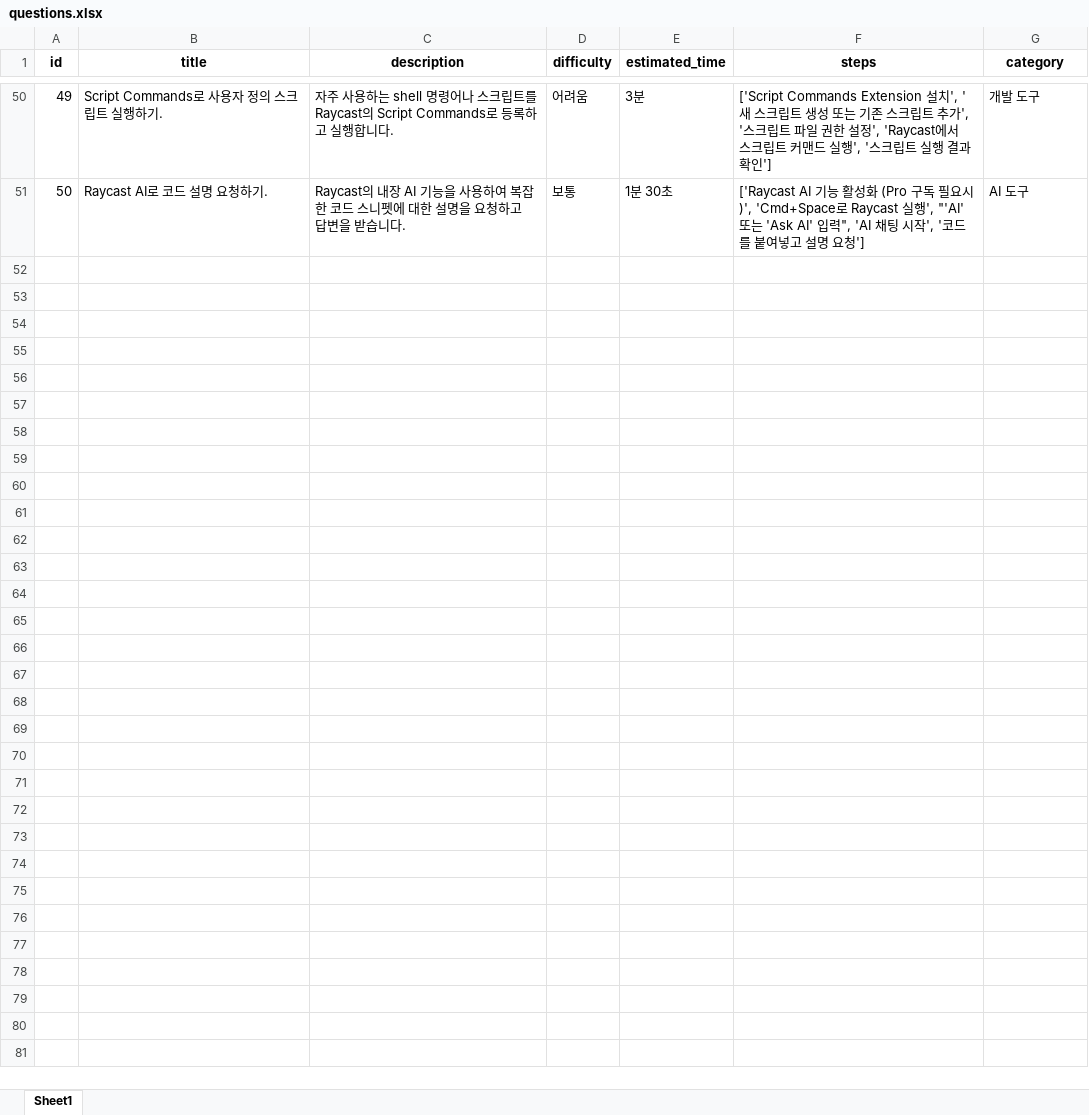
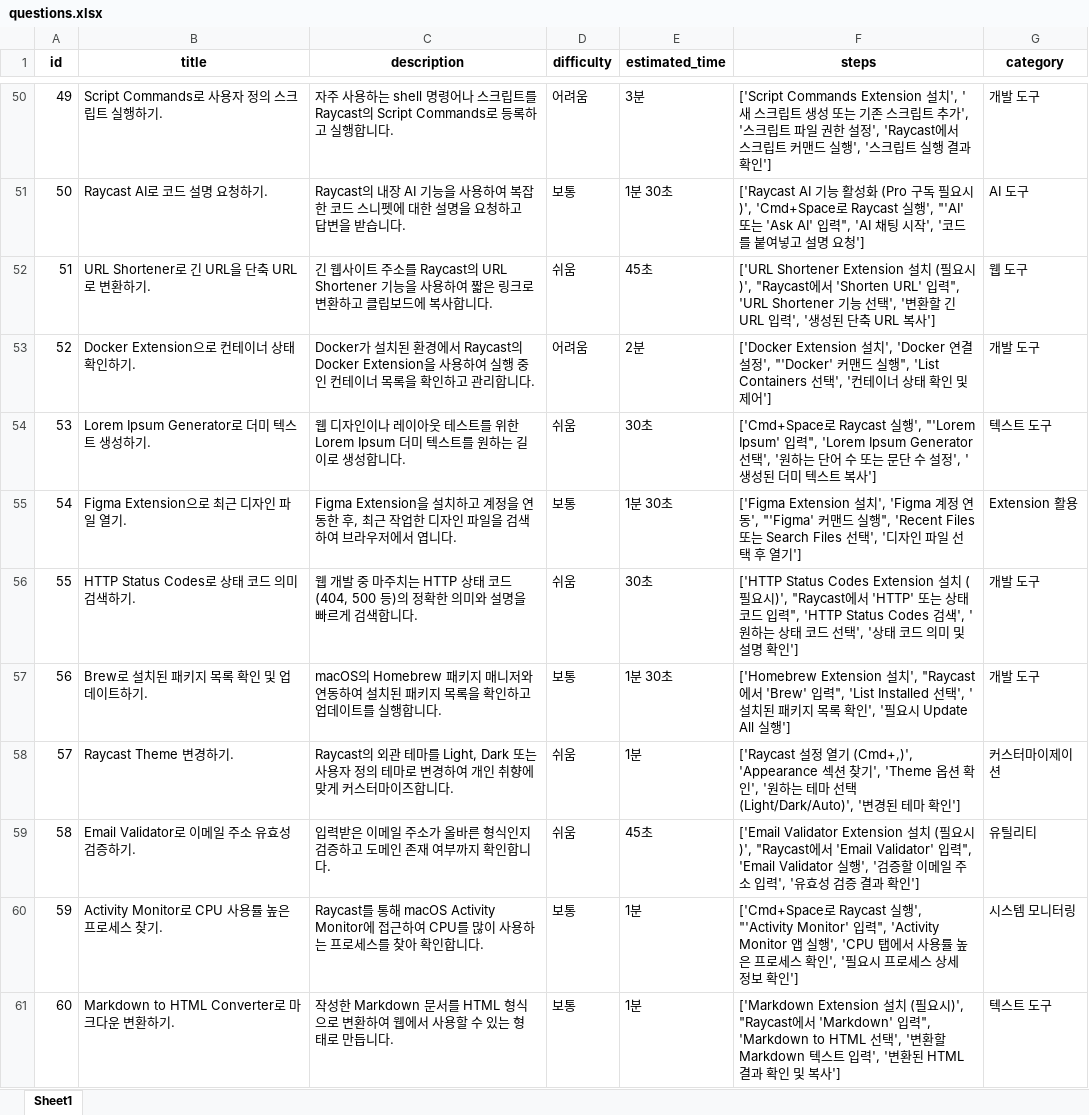
Before and after one commit to ben-spoonradio/raycast_scripts, an Excel workbook: questions.xlsx, sheet Sheet1, drawn as a sheet; only a part is shown, gaps mark what is left out; values as stored, in another font and other column widths than the file's, no borders; the diff covers the shown part only; the diff names each change by its address in the sheet, - before the commit and + after, or states it on an @@ line.

```diff
--- a/questions.xlsx (sheet Sheet1)
+++ b/questions.xlsx (sheet Sheet1)
+row 52: 51 | URL Shortener로 긴 URL을 단축 URL로 변환하기. | 긴 웹사이트 주소를 Raycast의 URL Shortener 기능을 사용하여 짧은 링크로 변환하고 클립보드에 복사합니다. | 쉬움 | 45초 | ['URL Shortener Extension 설치 (필요시)', "Raycast에서 'Shorten URL' 입력", 'URL Shortener 기능 선택', '변환할 긴 URL 입력', '생성된 단축 URL 복사'] | 웹 도구
+row 53: 52 | Docker Extension으로 컨테이너 상태 확인하기. | Docker가 설치된 환경에서 Raycast의 Docker Extension을 사용하여 실행 중인 컨테이너 목록을 확인하고 관리합니다. | 어려움 | 2분 | ['Docker Extension 설치', 'Docker 연결 설정', "'Docker' 커맨드 실행", 'List Containers 선택', '컨테이너 상태 확인 및 제어'] | 개발 도구
+row 54: 53 | Lorem Ipsum Generator로 더미 텍스트 생성하기. | 웹 디자인이나 레이아웃 테스트를 위한 Lorem Ipsum 더미 텍스트를 원하는 길이로 생성합니다. | 쉬움 | 30초 | ['Cmd+Space로 Raycast 실행', "'Lorem Ipsum' 입력", 'Lorem Ipsum Generator 선택', '원하는 단어 수 또는 문단 수 설정', '생성된 더미 텍스트 복사'] | 텍스트 도구
+row 55: 54 | Figma Extension으로 최근 디자인 파일 열기. | Figma Extension을 설치하고 계정을 연동한 후, 최근 작업한 디자인 파일을 검색하여 브라우저에서 엽니다. | 보통 | 1분 30초 | ['Figma Extension 설치', 'Figma 계정 연동', "'Figma' 커맨드 실행", 'Recent Files 또는 Search Files 선택', '디자인 파일 선택 후 열기'] | Extension 활용
+row 56: 55 | HTTP Status Codes로 상태 코드 의미 검색하기. | 웹 개발 중 마주치는 HTTP 상태 코드(404, 500 등)의 정확한 의미와 설명을 빠르게 검색합니다. | 쉬움 | 30초 | ['HTTP Status Codes Extension 설치 (필요시)', "Raycast에서 'HTTP' 또는 상태 코드 입력", 'HTTP Status Codes 검색', '원하는 상태 코드 선택', '상태 코드 의미 및 설명 확인'] | 개발 도구
+row 57: 56 | Brew로 설치된 패키지 목록 확인 및 업데이트하기. | macOS의 Homebrew 패키지 매니저와 연동하여 설치된 패키지 목록을 확인하고 업데이트를 실행합니다. | 보통 | 1분 30초 | ['Homebrew Extension 설치', "Raycast에서 'Brew' 입력", 'List Installed 선택', '설치된 패키지 목록 확인', '필요시 Update All 실행'] | 개발 도구
+row 58: 57 | Raycast Theme 변경하기. | Raycast의 외관 테마를 Light, Dark 또는 사용자 정의 테마로 변경하여 개인 취향에 맞게 커스터마이즈합니다. | 쉬움 | 1분 | ['Raycast 설정 열기 (Cmd+,)', 'Appearance 섹션 찾기', 'Theme 옵션 확인', '원하는 테마 선택 (Light/Dark/Auto)', '변경된 테마 확인'] | 커스터마이제이션
+row 59: 58 | Email Validator로 이메일 주소 유효성 검증하기. | 입력받은 이메일 주소가 올바른 형식인지 검증하고 도메인 존재 여부까지 확인합니다. | 쉬움 | 45초 | ['Email Validator Extension 설치 (필요시)', "Raycast에서 'Email Validator' 입력", 'Email Validator 실행', '검증할 이메일 주소 입력', '유효성 검증 결과 확인'] | 유틸리티
+row 60: 59 | Activity Monitor로 CPU 사용률 높은 프로세스 찾기. | Raycast를 통해 macOS Activity Monitor에 접근하여 CPU를 많이 사용하는 프로세스를 찾아 확인합니다. | 보통 | 1분 | ['Cmd+Space로 Raycast 실행', "'Activity Monitor' 입력", 'Activity Monitor 앱 실행', 'CPU 탭에서 사용률 높은 프로세스 확인', '필요시 프로세스 상세 정보 확인'] | 시스템 모니터링
+row 61: 60 | Markdown to HTML Converter로 마크다운 변환하기. | 작성한 Markdown 문서를 HTML 형식으로 변환하여 웹에서 사용할 수 있는 형태로 만듭니다. | 보통 | 1분 | ['Markdown Extension 설치 (필요시)', "Raycast에서 'Markdown' 입력", 'Markdown to HTML 선택', '변환할 Markdown 텍스트 입력', '변환된 HTML 결과 확인 및 복사'] | 텍스트 도구
```
Also changed, not shown: 40 added rows elsewhere in this sheet, 3 other files.
